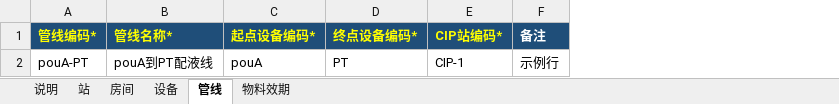
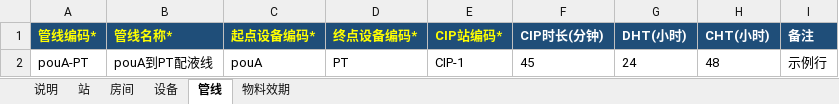
Before and after one commit to zfy951184449-stack/ccaps22, an Excel workbook: docs/production_scheduling/CIP拓扑导入模板.xlsx, sheet 管线, drawn as a sheet; values as stored, in another font and other column widths than the file's, no borders; the diff names each change by its address in the sheet, - before the commit and + after, or states it on an @@ line.

```diff
--- a/docs/production_scheduling/CIP拓扑导入模板.xlsx (sheet 管线)
+++ b/docs/production_scheduling/CIP拓扑导入模板.xlsx (sheet 管线)
+column F (CIP时长(分钟)), row 2: 45
+column G (DHT(小时)), row 2: 24
+column H (CHT(小时)), row 2: 48
```
Also changed, not shown: sheet 设备, sheet 说明, 5 other files.
